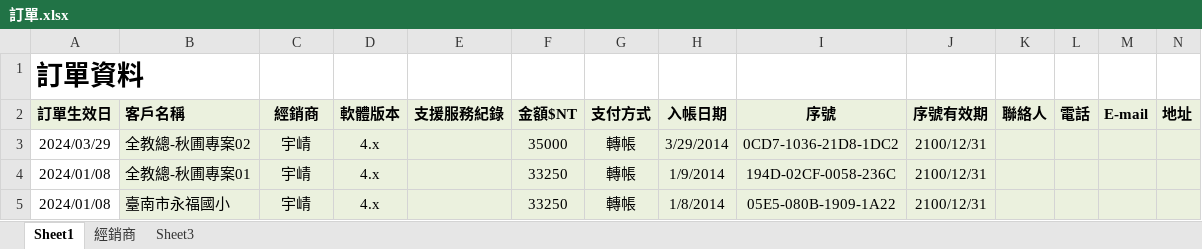
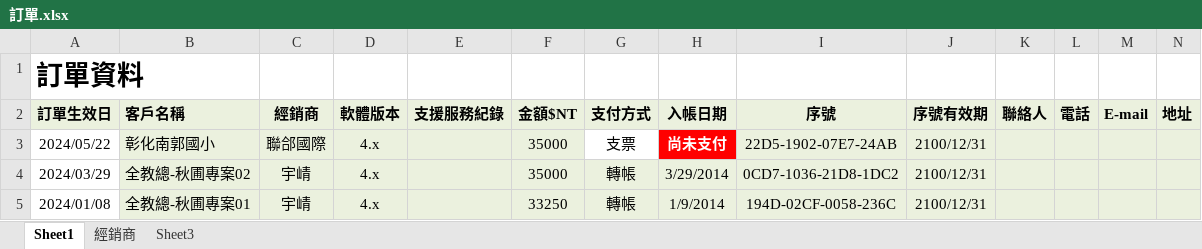
Before and after one commit to braillekit/text-to-braille, an Excel workbook: Doc/銷售/訂單.xlsx, sheet Sheet1, drawn as a sheet; only a part is shown; the shorter side is filled out with more unchanged rows; values as stored, in another font and other column widths than the file's, no borders; table styles not drawn; rows hold the shown columns only; the diff names each change by its address in the sheet, - before the commit and + after, or states it on an @@ line.

Commit message:
聯郃國際-彰化南郭國小

```diff
--- a/Doc/銷售/訂單.xlsx (sheet Sheet1)
+++ b/Doc/銷售/訂單.xlsx (sheet Sheet1)
+row 3: 2024/05/22 | 彰化南郭國小 | 聯郃國際 | 4.x |  | 35000 | 支票 | 尚未支付 | 22D5-1902-07E7-24AB | 2100/12/31
```
